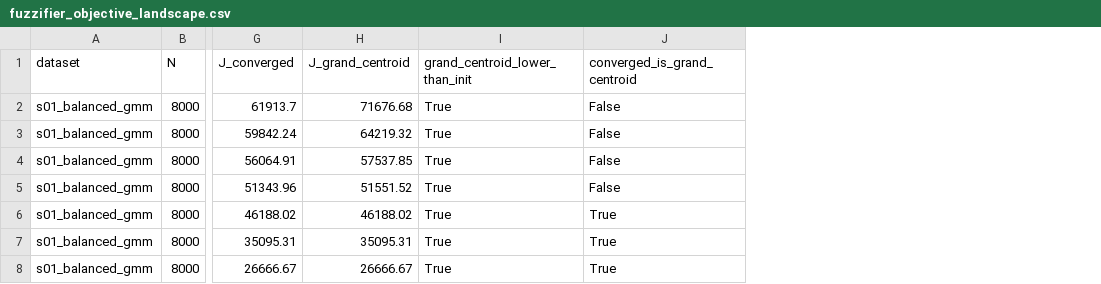
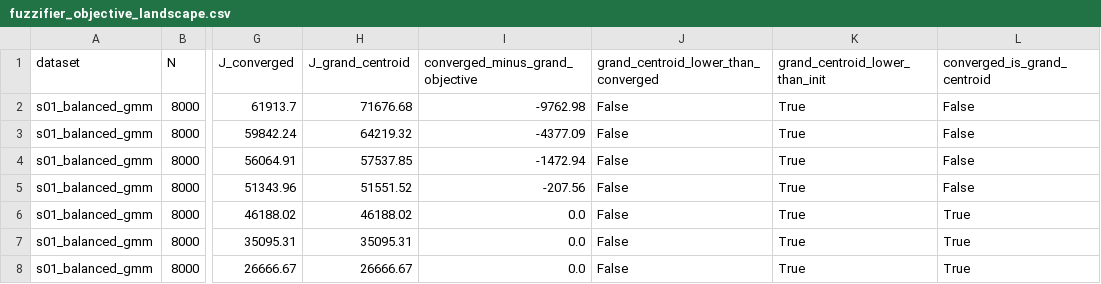
Before and after one commit to mdshoaibuddinchanda/when-clusters-drift, a CSV file: results/baseline_validation/fuzzifier_objective_landscape.csv, drawn as a sheet; only a part is shown, gaps mark what is left out; the diff names each change by its address in the sheet, - before the commit and + after, or states it on an @@ line.

Commit message:
docs(phase-3.2a): correct s01 landscape wording, add low-entropy caveat, and update landscape artifact

```diff
--- a/results/baseline_validation/fuzzifier_objective_landscape.csv
+++ b/results/baseline_validation/fuzzifier_objective_landscape.csv
+column I (converged_minus_grand_objective), rows 2-8: -9762.98 | -4377.09 | -1472.94 | -207.56 | 0.0 | 0.0 | 0.0
+column J, rows 1-8: grand_centroid_lower_than_converged | False | False | False | False | False | False | False
```
Also changed, not shown: 2 other files.
